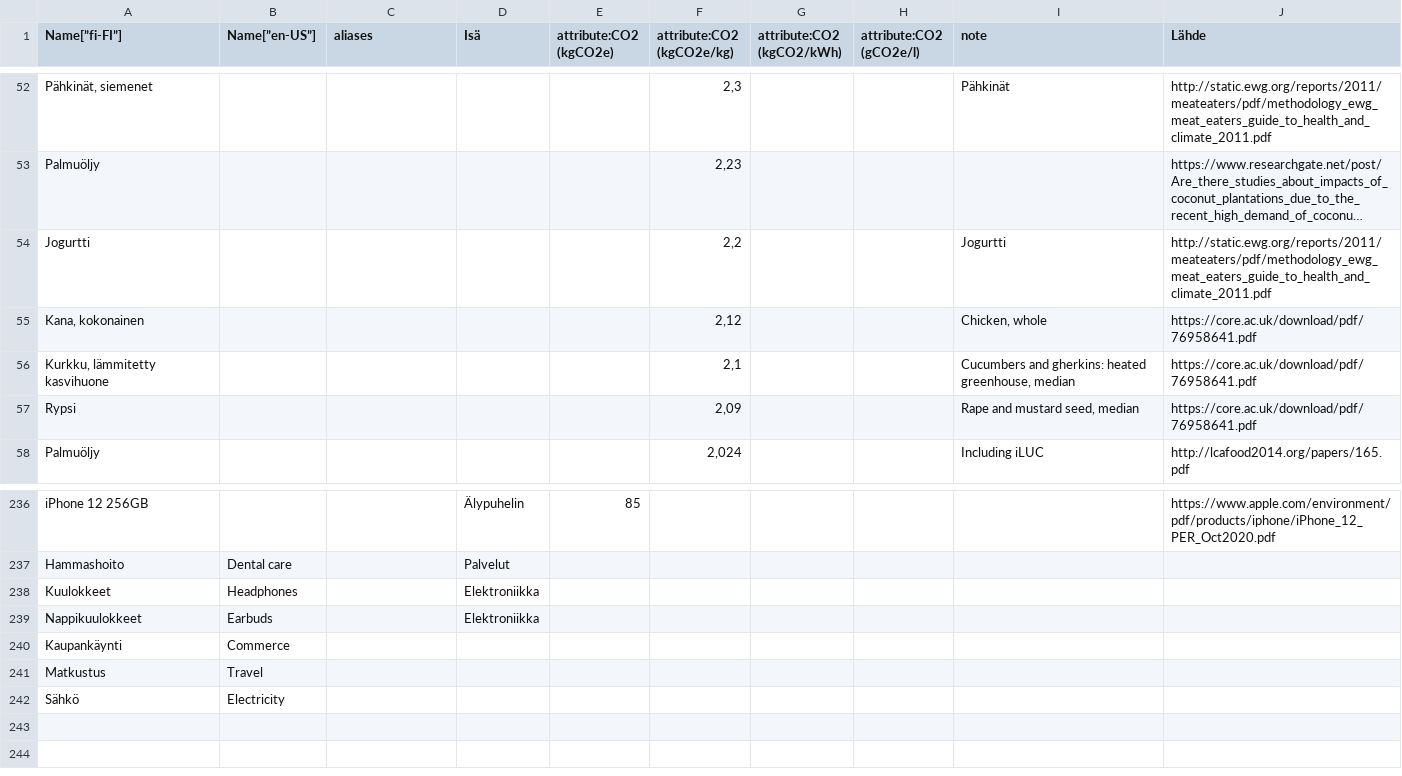
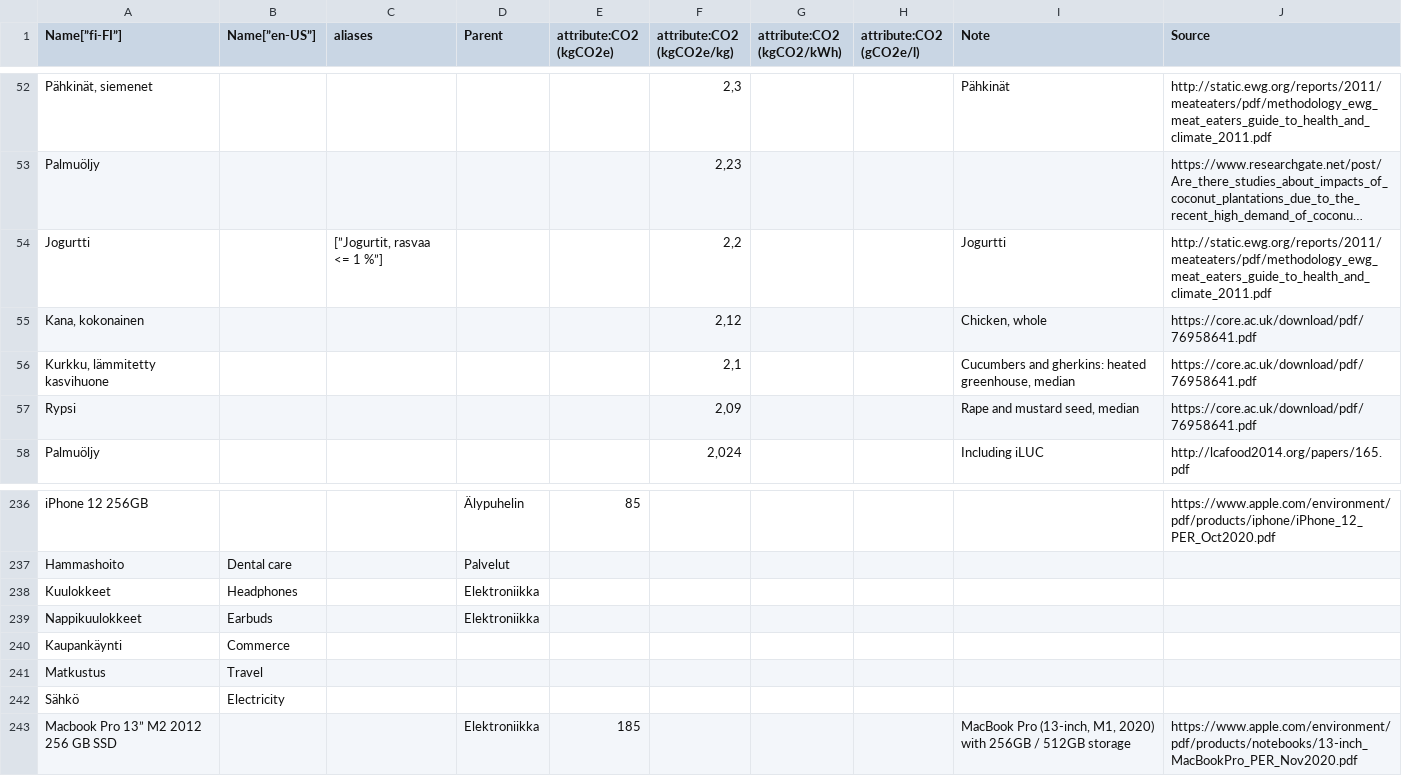
Before and after one commit to torava/pim-api, a CSV file: categories.csv, drawn as a sheet; only a part is shown, gaps mark what is left out; long unchanged cells end in …; the diff names each change by its address in the sheet, - before the commit and + after, or states it on an @@ line.

Commit message:
Updated categories

```diff
--- a/categories.csv
+++ b/categories.csv
-D1: Isä
+D1: Parent
-I1: note
+I1: Note
-J1: Lähde
+J1: Source
-C54 (aliases): (empty)
+C54 (aliases): [”Jogurtit, rasvaa <= 1 %”]
+row 243: Macbook Pro 13” M2 2012 256 GB SSD |  |  | Elektroniikka | 185 |  |  |  | MacBook Pro (13-inch, M1, 2020) with 256GB / 512GB storage | https://www.apple.com/environment/pdf/products/notebooks/13-inch_MacBookPro_PER_Nov2020.pdf
```
